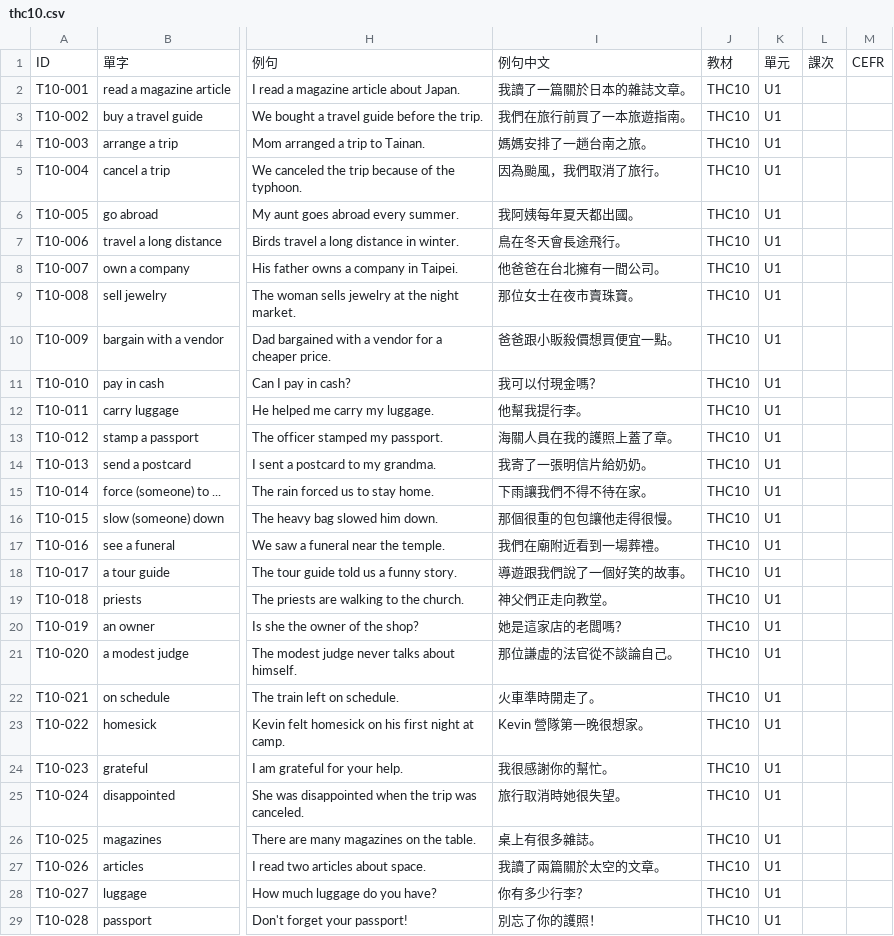
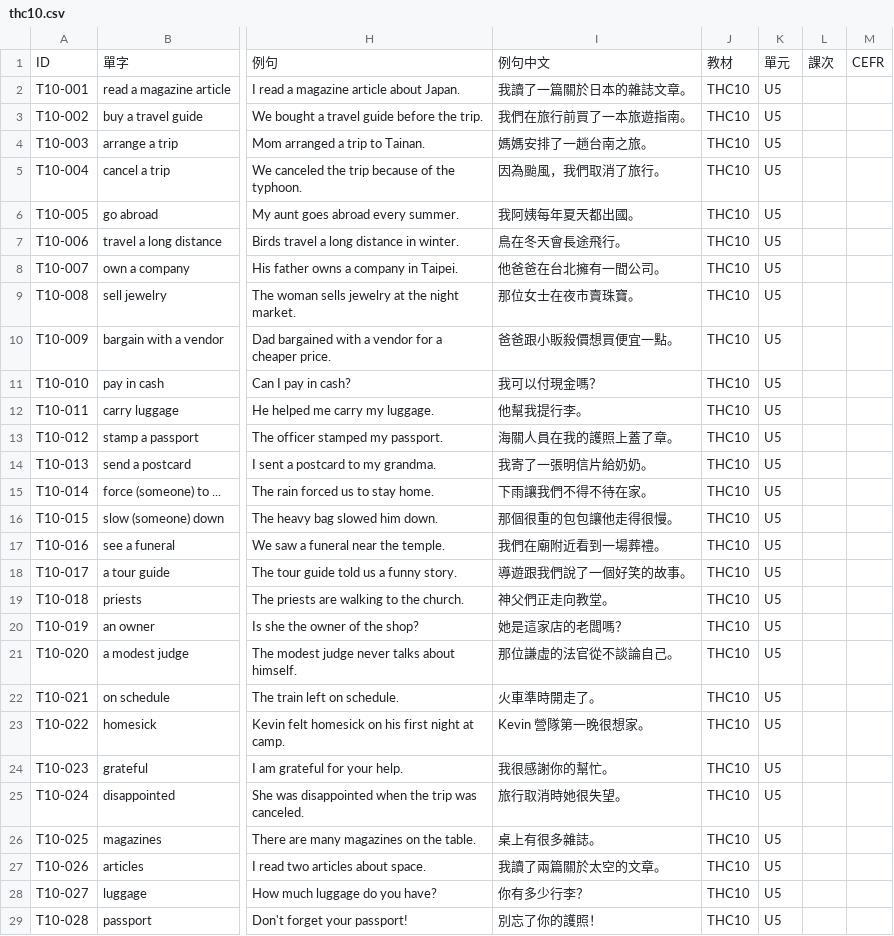
Before and after one commit to jeffreycz1979-prog/JeffreysLab, a CSV file: english-island/thc10.csv, drawn as a sheet; only a part is shown, gaps mark what is left out; the diff covers the shown part only; the diff names each change by its address in the sheet, - before the commit and + after, or states it on an @@ line.

```diff
--- a/english-island/thc10.csv
+++ b/english-island/thc10.csv
-K2:K29: U1
+K2:K29: U5
```
Also changed, not shown: 32 edited cells elsewhere in this file, 1 other file.
